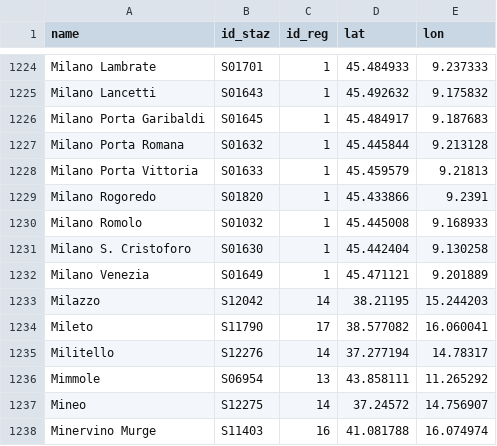
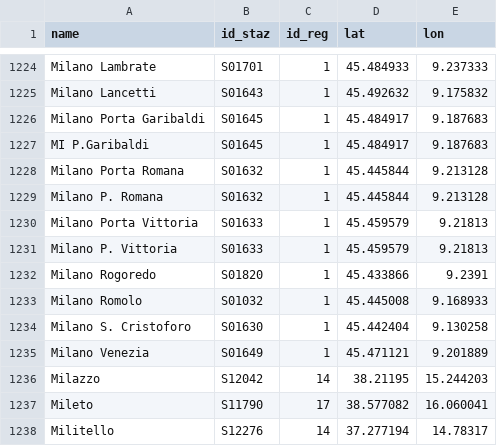
Before and after one commit to eutampieri/trenitalia, a TSV file: stazioni_coord.tsv, drawn as a sheet; only a part is shown, gaps mark what is left out; the shorter side is filled out with more unchanged rows; the diff names each change by its address in the sheet, - before the commit and + after, or states it on an @@ line.

Commit message:
Added aliases for a few Milan stations

```diff
--- a/stazioni_coord.tsv
+++ b/stazioni_coord.tsv
+row 1227: MI P.Garibaldi | S01645 | 1 | 45.484917 | 9.187683
+row 1229: Milano P. Romana | S01632 | 1 | 45.445844 | 9.213128
+row 1231: Milano P. Vittoria | S01633 | 1 | 45.459579 | 9.21813
```
